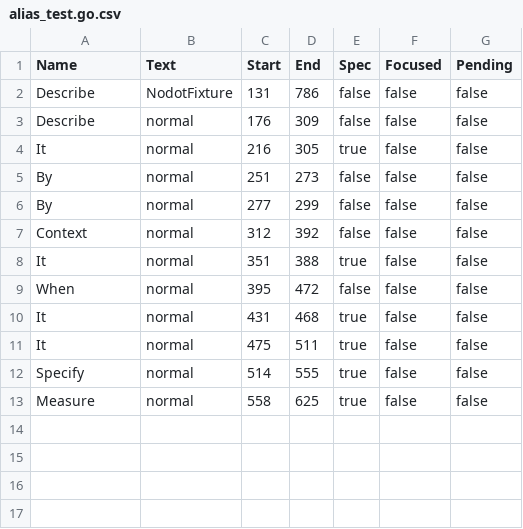
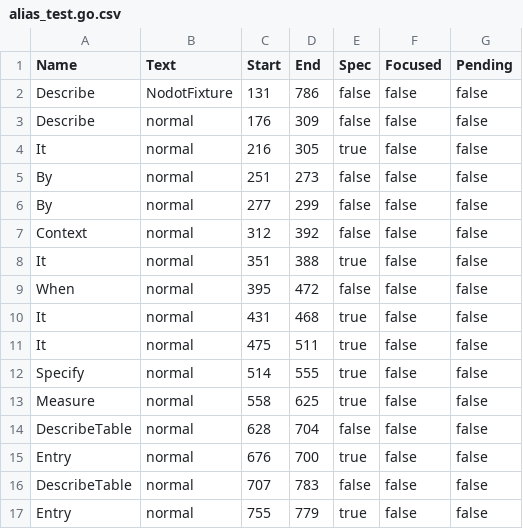
Before and after one commit to onsi/ginkgo, a CSV file: ginkgo/outline/_testdata/alias_test.go.csv, drawn as a sheet; the diff names each change by its address in the sheet, - before the commit and + after, or states it on an @@ line.

```diff
--- a/ginkgo/outline/_testdata/alias_test.go.csv
+++ b/ginkgo/outline/_testdata/alias_test.go.csv
+row 14: DescribeTable | normal | 628 | 704 | false | false | false
+row 15: Entry | normal | 676 | 700 | true | false | false
+row 16: DescribeTable | normal | 707 | 783 | false | false | false
+row 17: Entry | normal | 755 | 779 | true | false | false
```
Also changed, not shown: ginkgo/outline/_testdata/focused_test.go.csv, ginkgo/outline/_testdata/nodot_test.go.csv, 9 other files.
